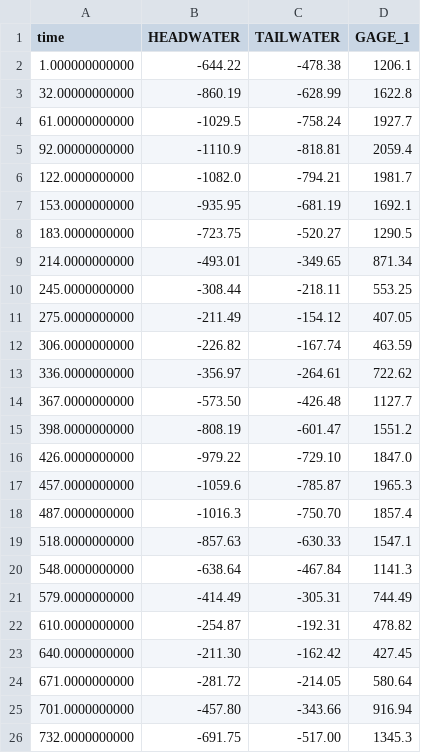
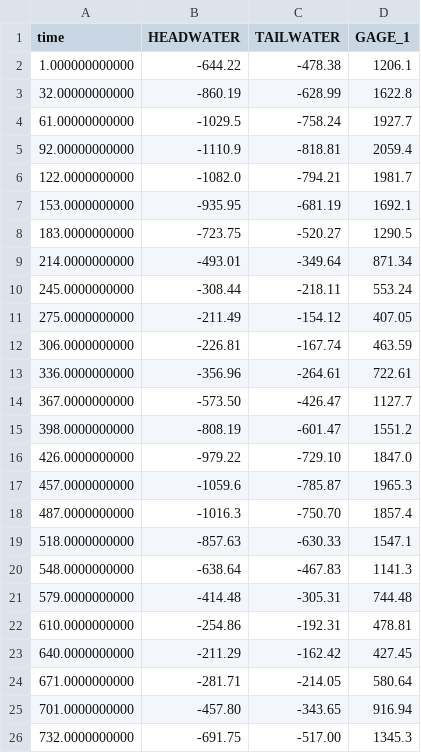
Before and after one commit to jtwhite79/mf6_pest_freyberg, a CSV file: template/sfr.csv, drawn as a sheet.

```diff
--- a/template/sfr.csv
+++ b/template/sfr.csv
@@ -8,8 +8,8 @@ time,HEADWATER,TAILWATER,GAGE_1
 183.0000000000,-723.75,-520.27,1290.5
-214.0000000000,-493.01,-349.65,871.34
-245.0000000000,-308.44,-218.11,553.25
+214.0000000000,-493.01,-349.64,871.34
+245.0000000000,-308.44,-218.11,553.24
 275.0000000000,-211.49,-154.12,407.05
-306.0000000000,-226.82,-167.74,463.59
-336.0000000000,-356.97,-264.61,722.62
-367.0000000000,-573.50,-426.48,1127.7
+306.0000000000,-226.81,-167.74,463.59
+336.0000000000,-356.96,-264.61,722.61
+367.0000000000,-573.50,-426.47,1127.7
 398.0000000000,-808.19,-601.47,1551.2
@@ -19,8 +19,8 @@ time,HEADWATER,TAILWATER,GAGE_1
 518.0000000000,-857.63,-630.33,1547.1
-548.0000000000,-638.64,-467.84,1141.3
-579.0000000000,-414.49,-305.31,744.49
-610.0000000000,-254.87,-192.31,478.82
-640.0000000000,-211.30,-162.42,427.45
-671.0000000000,-281.72,-214.05,580.64
-701.0000000000,-457.80,-343.66,916.94
+548.0000000000,-638.64,-467.83,1141.3
+579.0000000000,-414.48,-305.31,744.48
+610.0000000000,-254.86,-192.31,478.81
+640.0000000000,-211.29,-162.42,427.45
+671.0000000000,-281.71,-214.05,580.64
+701.0000000000,-457.80,-343.65,916.94
 732.0000000000,-691.75,-517.00,1345.3
```
Also changed, not shown: 57 other files.
